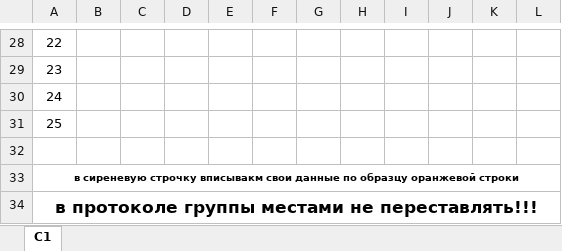
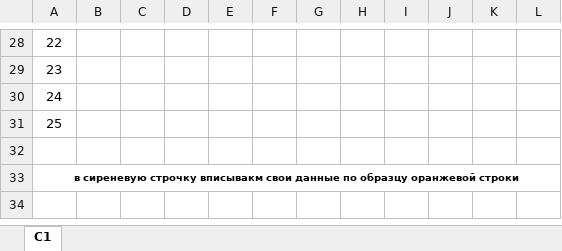
Before and after one commit to AlxGration/ATour, an Excel workbook: app/src/main/assets/protocol_referee.xlsx, sheet С1, drawn as a sheet; only a part is shown, gaps mark what is left out; values as stored, in another font and other column widths than the file's, no borders; the diff names each change by its address in the sheet, - before the commit and + after, or states it on an @@ line.

```diff
--- a/app/src/main/assets/protocol_referee.xlsx (sheet С1)
+++ b/app/src/main/assets/protocol_referee.xlsx (sheet С1)
-row 34: в протоколе группы местами не переставлять!!!
```
Also changed, not shown: app/src/main/assets/protocol_total.xlsx.
